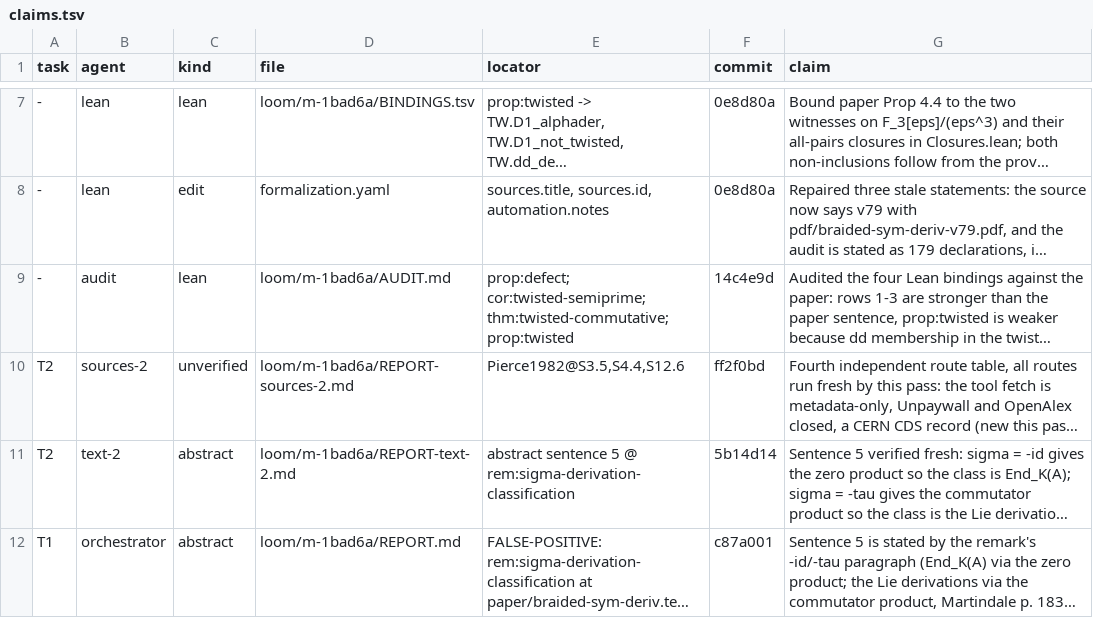
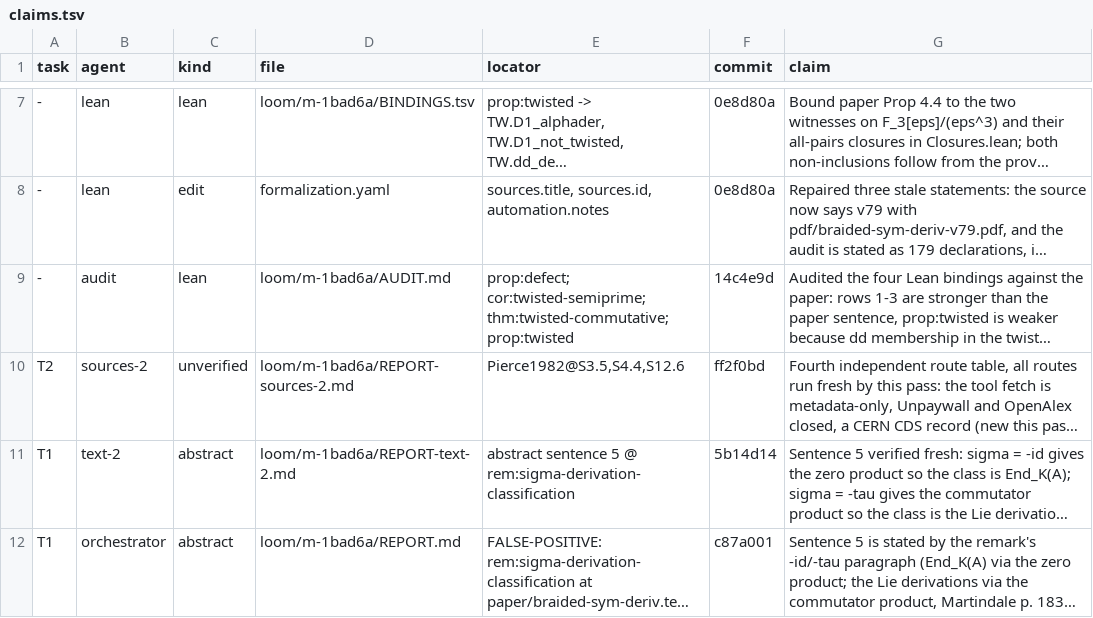
Before and after one commit to abderrahim-lectures/braided-sym-deriv, a TSV file: loom/m-1bad6a/claims.tsv, drawn as a sheet; only a part is shown, gaps mark what is left out; long unchanged cells end in …; the diff names each change by its address in the sheet, - before the commit and + after, or states it on an @@ line.

Commit message:
the text-2 abstract row returns to T1: the rebuilt pack's abstract task is T1 again; the earlier T2 label was the old pack's numbering
Loom-Checked: m-1bad6a/orchestrator

```diff
--- a/loom/m-1bad6a/claims.tsv
+++ b/loom/m-1bad6a/claims.tsv
-A11 (task): T2
+A11 (task): T1
```
